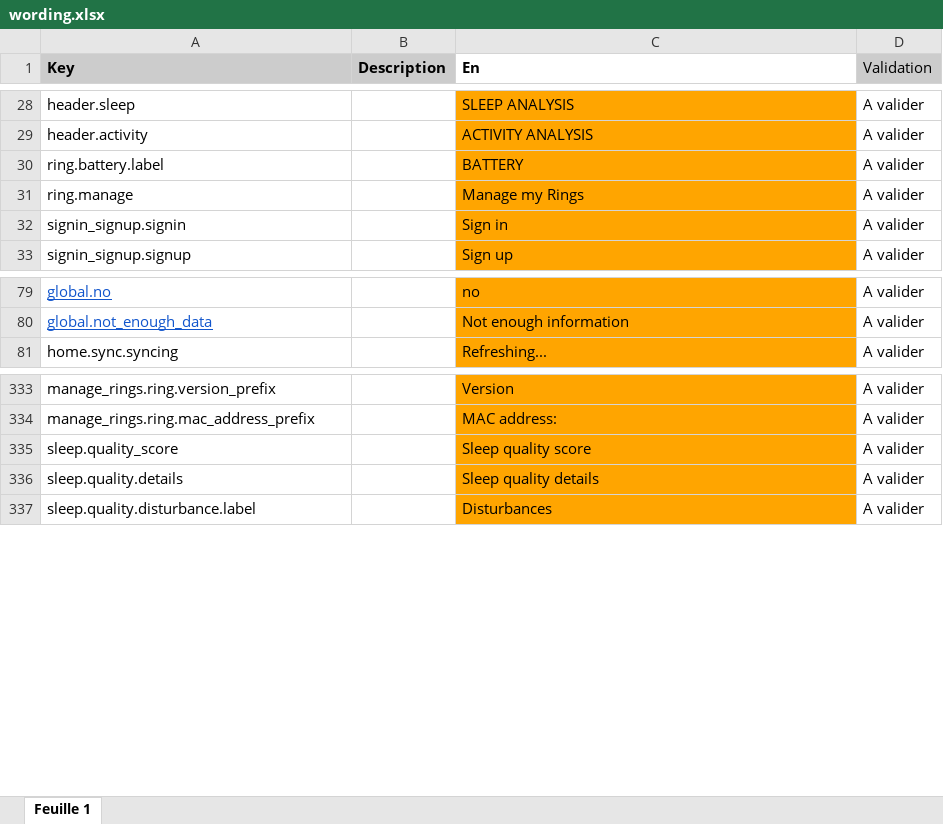
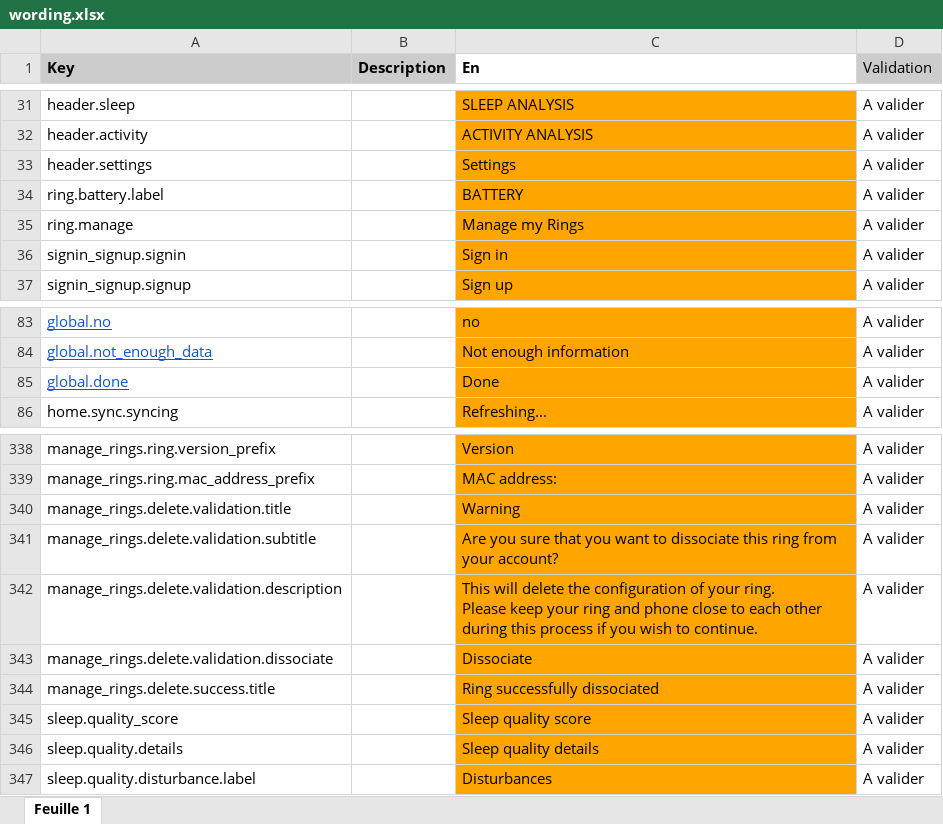
Before and after one commit to aichannode/circular-ring, an Excel workbook: wording.xlsx, sheet Feuille 1, drawn as a sheet; only a part is shown, gaps mark what is left out; values as stored, in another font and other column widths than the file's, no borders; charts and pictures not drawn; ↵ is a line break in a cell; the diff covers the shown part only; the diff names each change by its address in the sheet, - before the commit and + after, or states it on an @@ line.

Commit message:
Bottom sheet to confirm ring deletion

```diff
--- a/wording.xlsx (sheet Feuille 1)
+++ b/wording.xlsx (sheet Feuille 1)
+row 33: header.settings |  | Settings | A valider
+row 85: global.done |  | Done | A valider
+row 340: manage_rings.delete.validation.title |  | Warning | A valider
+row 341: manage_rings.delete.validation.subtitle |  | Are you sure that you want to dissociate this ring from your account? | A valider
+row 342: manage_rings.delete.validation.description |  | This will delete the configuration of your ring. ↵ Please keep your ring and phone close to each other during this process if you wish to continue. | A valider
+row 343: manage_rings.delete.validation.dissociate |  | Dissociate | A valider
+row 344: manage_rings.delete.success.title |  | Ring successfully dissociated | A valider
```
Also changed, not shown: 23 added rows and 2 removed rows elsewhere in this sheet, 9 other files.
